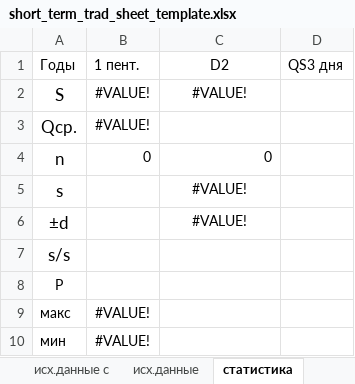
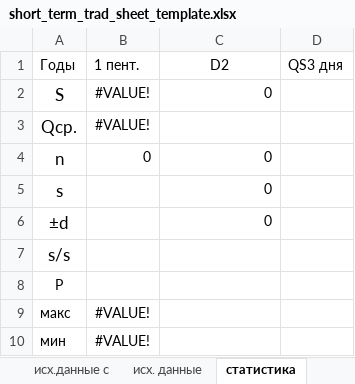
Before and after one commit to hydrosolutions/SAPPHIRE_Forecast_Tools, an Excel workbook: data/templates/short_term_trad_sheet_template.xlsx, sheet статистика, drawn as a sheet; values as stored, in another font and other column widths than the file's, no borders; the diff names each change by its address in the sheet, - before the commit and + after, or states it on an @@ line.

Commit message:
Update short_term_trad_sheet_template.xlsx

```diff
--- a/data/templates/short_term_trad_sheet_template.xlsx (sheet статистика)
+++ b/data/templates/short_term_trad_sheet_template.xlsx (sheet статистика)
-sheet tab: исх.данные
+sheet tab: исх. данные
-C2 (D2): #VALUE!
+C2 (D2): 0
-C2 alignment: center
+C2 alignment: right
-C5:C6 (D2): #VALUE!
+C5:C6 (D2): 0
-C5:C6 alignment: center
+C5:C6 alignment: right
```
Also changed, not shown: sheet исх. данные, sheet лин. рег., formulas that keep their value, charts or pictures.
